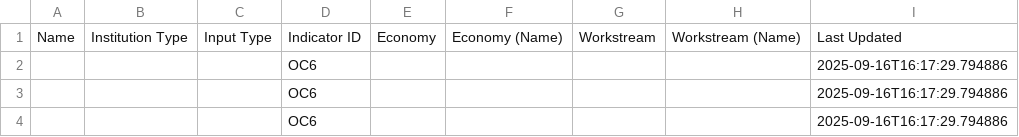
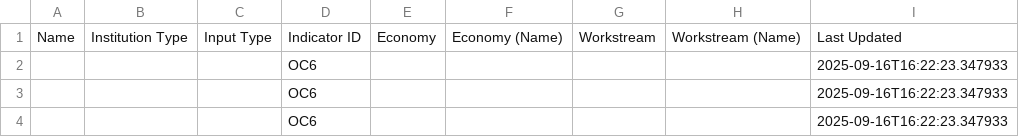
Before and after one commit to usapecrise/US-APEC-RISE-Risk-Monitoring-Suite, a CSV file: OC6.csv, drawn as a sheet.

```diff
--- a/OC6.csv
+++ b/OC6.csv
@@ -1,4 +1,4 @@
 Name,Institution Type,Input Type,Indicator ID,Economy,Economy (Name),Workstream,Workstream (Name),Last Updated
-,,,OC6,,,,,2025-09-16T16:17:29.794886
-,,,OC6,,,,,2025-09-16T16:17:29.794886
-,,,OC6,,,,,2025-09-16T16:17:29.794886
+,,,OC6,,,,,2025-09-16T16:22:23.347933
+,,,OC6,,,,,2025-09-16T16:22:23.347933
+,,,OC6,,,,,2025-09-16T16:22:23.347933
```
Also changed, not shown: Feedback_Form_Data.csv, Feedback_Form_Data_Long.csv, 16 other files.
